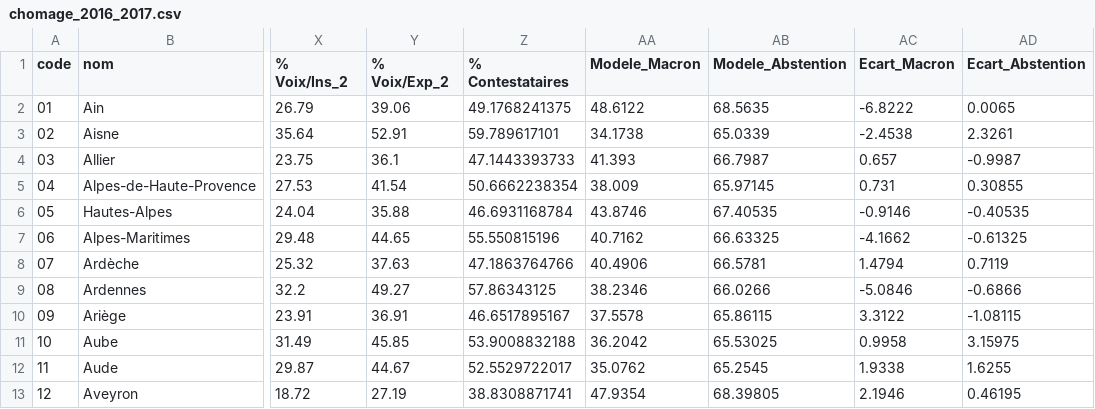
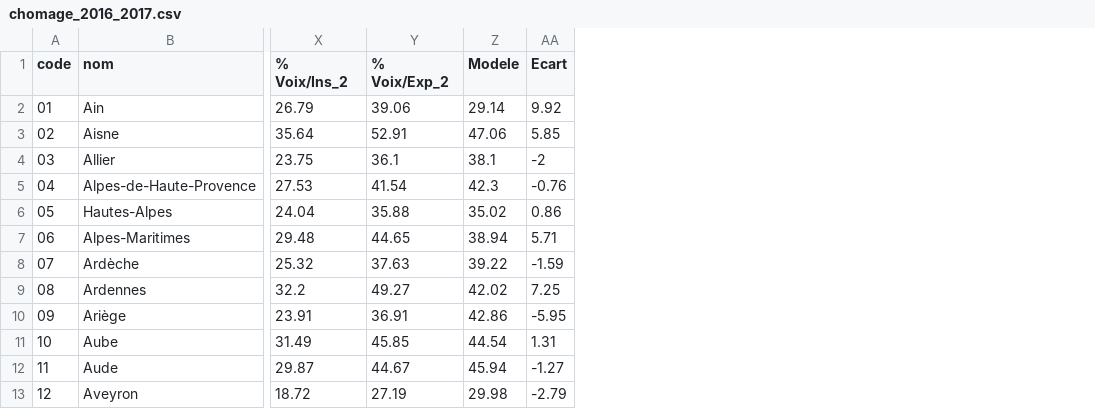
Before and after one commit to jujulroger/minimal-mistakes, a CSV file: assets/data/chomage_2016_2017.csv, drawn as a sheet; only a part is shown, gaps mark what is left out; removed rows and columns are numbered as before the commit, all else as after; the diff names each change by its address in the sheet, - before the commit and + after, or states it on an @@ line.

```diff
--- a/assets/data/chomage_2016_2017.csv
+++ b/assets/data/chomage_2016_2017.csv
-column Z (% Contestataires), rows 2-13: 49.1768241375 | 59.789617101 | 47.1443393733 | 50.6662238354 | 46.6931168784 | 55.550815196 | 47.1863764766 | 57.86343125 | 46.6517895167 | 53.9008832188 | 52.5529722017 | 38.8308871741
-column AA (Modele_Macron), rows 2-13: 48.6122 | 34.1738 | 41.393 | 38.009 | 43.8746 | 40.7162 | 40.4906 | 38.2346 | 37.5578 | 36.2042 | 35.0762 | 47.9354
-column AB (Modele_Abstention), rows 2-13: 68.5635 | 65.0339 | 66.7987 | 65.97145 | 67.40535 | 66.63325 | 66.5781 | 66.0266 | 65.86115 | 65.53025 | 65.2545 | 68.39805
-column AC (Ecart_Macron), rows 2-13: -6.8222 | -2.4538 | 0.657 | 0.731 | -0.9146 | -4.1662 | 1.4794 | -5.0846 | 3.3122 | 0.9958 | 1.9338 | 2.1946
-column AD (Ecart_Abstention), rows 2-13: 0.0065 | 2.3261 | -0.9987 | 0.30855 | -0.40535 | -0.61325 | 0.7119 | -0.6866 | -1.08115 | 3.15975 | 1.6255 | 0.46195
+column Z (Modele), rows 2-13: 29.14 | 47.06 | 38.1 | 42.3 | 35.02 | 38.94 | 39.22 | 42.02 | 42.86 | 44.54 | 45.94 | 29.98
+column AA (Ecart), rows 2-13: 9.92 | 5.85 | -2 | -0.76 | 0.86 | 5.71 | -1.59 | 7.25 | -5.95 | 1.31 | -1.27 | -2.79
```
Also changed, not shown: 6 other files.
